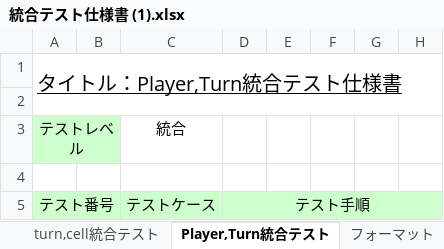
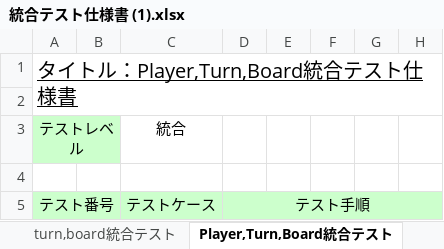
Before and after one commit to m-uchiyama/git_12, an Excel workbook: 統合テスト仕様書 (1).xlsx, sheet Player,Turn,Board統合テスト, drawn as a sheet; only a part is shown; values as stored, in another font and other column widths than the file's, no borders; the diff covers the shown part only; the diff names each change by its address in the sheet, - before the commit and + after, or states it on an @@ line.

Commit message:
修正

```diff
--- a/統合テスト仕様書 (1).xlsx (sheet Player,Turn,Board統合テスト)
+++ b/統合テスト仕様書 (1).xlsx (sheet Player,Turn,Board統合テスト)
-sheet tab: turn,cell統合テスト
+sheet tab: turn,board統合テスト
-sheet tab: Player,Turn統合テスト
+sheet tab: Player,Turn,Board統合テスト
-A1: タイトル：Player,Turn統合テスト仕様書
+A1: タイトル：Player,Turn,Board統合テスト仕様書
```
Also changed, not shown: 10 removed rows and 6 edited cells elsewhere in this sheet, sheet turn,board統合テスト.
